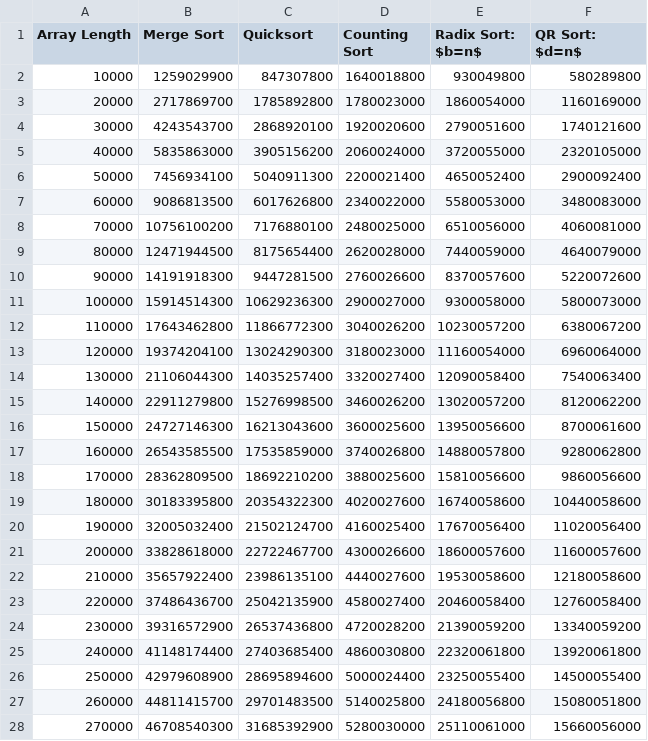
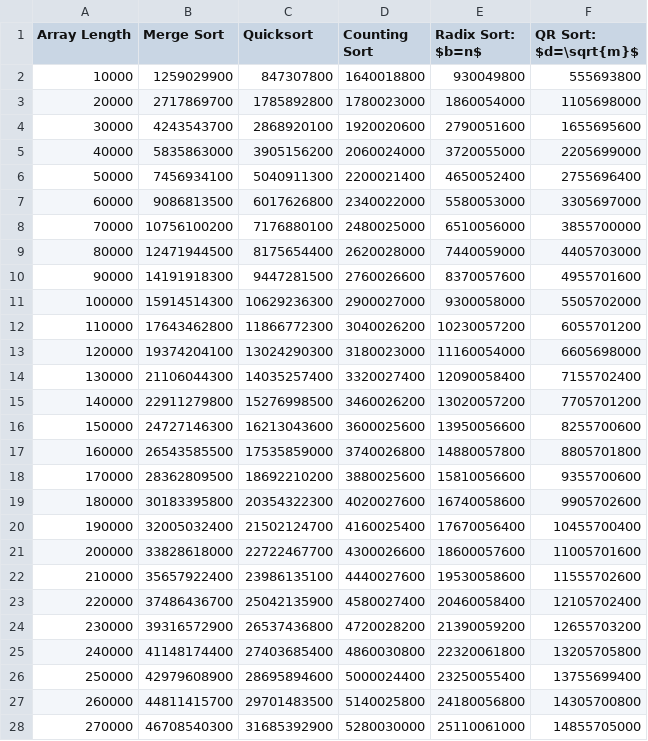
Before and after one commit to randytbushman/SortTester_C, a CSV file: output_files/fig_3_b.csv, drawn as a sheet; only a part is shown; the diff covers the shown part only.

```diff
--- a/output_files/fig_3_b.csv
+++ b/output_files/fig_3_b.csv
@@ -1,28 +1,28 @@
-Array Length,Merge Sort,Quicksort,Counting Sort,Radix Sort: $b=n$,QR Sort: $d=n$
-10000, 1259029900, 847307800, 1640018800, 930049800, 580289800
-20000, 2717869700, 1785892800, 1780023000, 1860054000, 1160169000
-30000, 4243543700, 2868920100, 1920020600, 2790051600, 1740121600
-40000, 5835863000, 3905156200, 2060024000, 3720055000, 2320105000
-50000, 7456934100, 5040911300, 2200021400, 4650052400, 2900092400
-60000, 9086813500, 6017626800, 2340022000, 5580053000, 3480083000
-70000, 10756100200, 7176880100, 2480025000, 6510056000, 4060081000
-80000, 12471944500, 8175654400, 2620028000, 7440059000, 4640079000
-90000, 14191918300, 9447281500, 2760026600, 8370057600, 5220072600
-100000, 15914514300, 10629236300, 2900027000, 9300058000, 5800073000
-110000, 17643462800, 11866772300, 3040026200, 10230057200, 6380067200
-120000, 19374204100, 13024290300, 3180023000, 11160054000, 6960064000
-130000, 21106044300, 14035257400, 3320027400, 12090058400, 7540063400
-140000, 22911279800, 15276998500, 3460026200, 13020057200, 8120062200
-150000, 24727146300, 16213043600, 3600025600, 13950056600, 8700061600
-160000, 26543585500, 17535859000, 3740026800, 14880057800, 9280062800
-170000, 28362809500, 18692210200, 3880025600, 15810056600, 9860056600
-180000, 30183395800, 20354322300, 4020027600, 16740058600, 10440058600
-190000, 32005032400, 21502124700, 4160025400, 17670056400, 11020056400
-200000, 33828618000, 22722467700, 4300026600, 18600057600, 11600057600
-210000, 35657922400, 23986135100, 4440027600, 19530058600, 12180058600
-220000, 37486436700, 25042135900, 4580027400, 20460058400, 12760058400
-230000, 39316572900, 26537436800, 4720028200, 21390059200, 13340059200
-240000, 41148174400, 27403685400, 4860030800, 22320061800, 13920061800
-250000, 42979608900, 28695894600, 5000024400, 23250055400, 14500055400
-260000, 44811415700, 29701483500, 5140025800, 24180056800, 15080051800
-270000, 46708540300, 31685392900, 5280030000, 25110061000, 15660056000
+Array Length,Merge Sort,Quicksort,Counting Sort,Radix Sort: $b=n$,QR Sort: $d=\sqrt{m}$
+10000, 1259029900, 847307800, 1640018800, 930049800, 555693800
+20000, 2717869700, 1785892800, 1780023000, 1860054000, 1105698000
+30000, 4243543700, 2868920100, 1920020600, 2790051600, 1655695600
+40000, 5835863000, 3905156200, 2060024000, 3720055000, 2205699000
+50000, 7456934100, 5040911300, 2200021400, 4650052400, 2755696400
+60000, 9086813500, 6017626800, 2340022000, 5580053000, 3305697000
+70000, 10756100200, 7176880100, 2480025000, 6510056000, 3855700000
+80000, 12471944500, 8175654400, 2620028000, 7440059000, 4405703000
+90000, 14191918300, 9447281500, 2760026600, 8370057600, 4955701600
+100000, 15914514300, 10629236300, 2900027000, 9300058000, 5505702000
+110000, 17643462800, 11866772300, 3040026200, 10230057200, 6055701200
+120000, 19374204100, 13024290300, 3180023000, 11160054000, 6605698000
+130000, 21106044300, 14035257400, 3320027400, 12090058400, 7155702400
+140000, 22911279800, 15276998500, 3460026200, 13020057200, 7705701200
+150000, 24727146300, 16213043600, 3600025600, 13950056600, 8255700600
+160000, 26543585500, 17535859000, 3740026800, 14880057800, 8805701800
+170000, 28362809500, 18692210200, 3880025600, 15810056600, 9355700600
+180000, 30183395800, 20354322300, 4020027600, 16740058600, 9905702600
+190000, 32005032400, 21502124700, 4160025400, 17670056400, 10455700400
+200000, 33828618000, 22722467700, 4300026600, 18600057600, 11005701600
+210000, 35657922400, 23986135100, 4440027600, 19530058600, 11555702600
+220000, 37486436700, 25042135900, 4580027400, 20460058400, 12105702400
+230000, 39316572900, 26537436800, 4720028200, 21390059200, 12655703200
+240000, 41148174400, 27403685400, 4860030800, 22320061800, 13205705800
+250000, 42979608900, 28695894600, 5000024400, 23250055400, 13755699400
+260000, 44811415700, 29701483500, 5140025800, 24180056800, 14305700800
+270000, 46708540300, 31685392900, 5280030000, 25110061000, 14855705000
```
Also changed, not shown: 73 edited cells elsewhere in this file, output_files/fig_3_a.csv, output_files/fig_3_c.csv, 12 other files.
